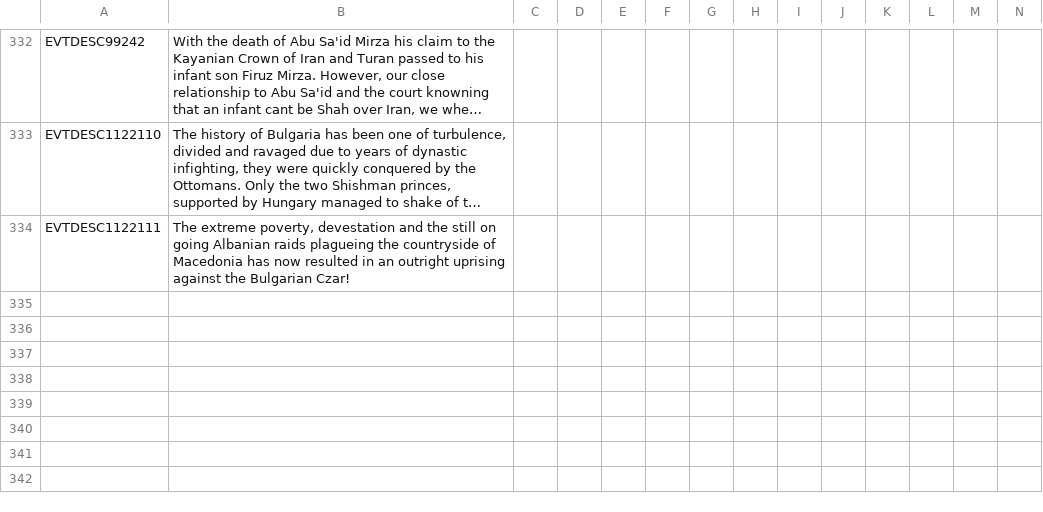
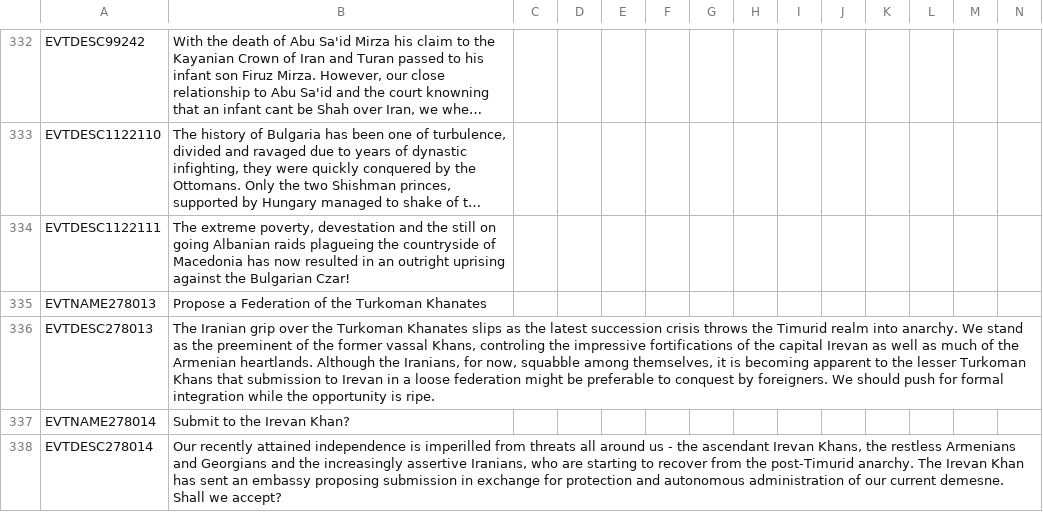
Before and after one commit to FeelsAtlasMan/Harald-s-Triumph, a CSV file: [WIP]/localisation/0000_HT_Events.csv, drawn as a sheet; only a part is shown, gaps mark what is left out; long unchanged cells end in …; rows hold the shown columns only; the diff names each change by its address in the sheet, - before the commit and + after, or states it on an @@ line.

```diff
--- a/[WIP]/localisation/0000_HT_Events.csv
+++ b/[WIP]/localisation/0000_HT_Events.csv
+row 335: EVTNAME278013 | Propose a Federation of the Turkoman Khanates
+row 336: EVTDESC278013 | The Iranian grip over the Turkoman Khanates slips as the latest succession crisis throws the Timurid realm into anarchy. We stand as the preeminent of the former vassal Khans, controling the impressive fortifications of the capital Irevan as well as much of the Armenian heartlands. Although the Iranians, for now, squabble among themselves, it is becoming apparent to the lesser Turkoman Khans that submission to Irevan in a loose federation might be preferable to conquest by foreigners. We should push for formal integration while the opportunity is ripe.
+row 337: EVTNAME278014 | Submit to the Irevan Khan?
+row 338: EVTDESC278014 | Our recently attained independence is imperilled from threats all around us - the ascendant Irevan Khans, the restless Armenians and Georgians and the increasingly assertive Iranians, who are starting to recover from the post-Timurid anarchy. The Irevan Khan has sent an embassy proposing submission in exchange for protection and autonomous administration of our current demesne. Shall we accept?
```
Also changed, not shown: [WIP]/localisation/0000_HT_Decisions.csv, [WIP]/localisation/0000_HT_map.csv, 56 other files.
